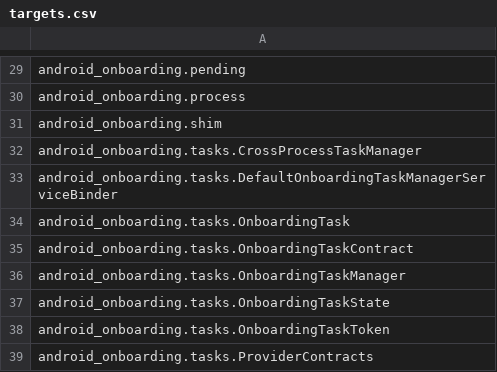
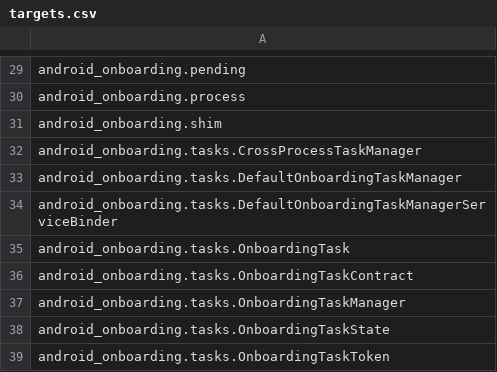
Before and after one commit to aosp-mirror-neo/platform_external_android_onboarding, a CSV file: targets.csv, drawn as a sheet; only a part is shown, gaps mark what is left out; the shorter side is filled out with more unchanged rows.

```diff
--- a/targets.csv
+++ b/targets.csv
@@ -32,2 +32,3 @@ android_onboarding.shim
 android_onboarding.tasks.CrossProcessTaskManager
+android_onboarding.tasks.DefaultOnboardingTaskManager
 android_onboarding.tasks.DefaultOnboardingTaskManagerServiceBinder
```
Also changed, not shown: 2 other files.
